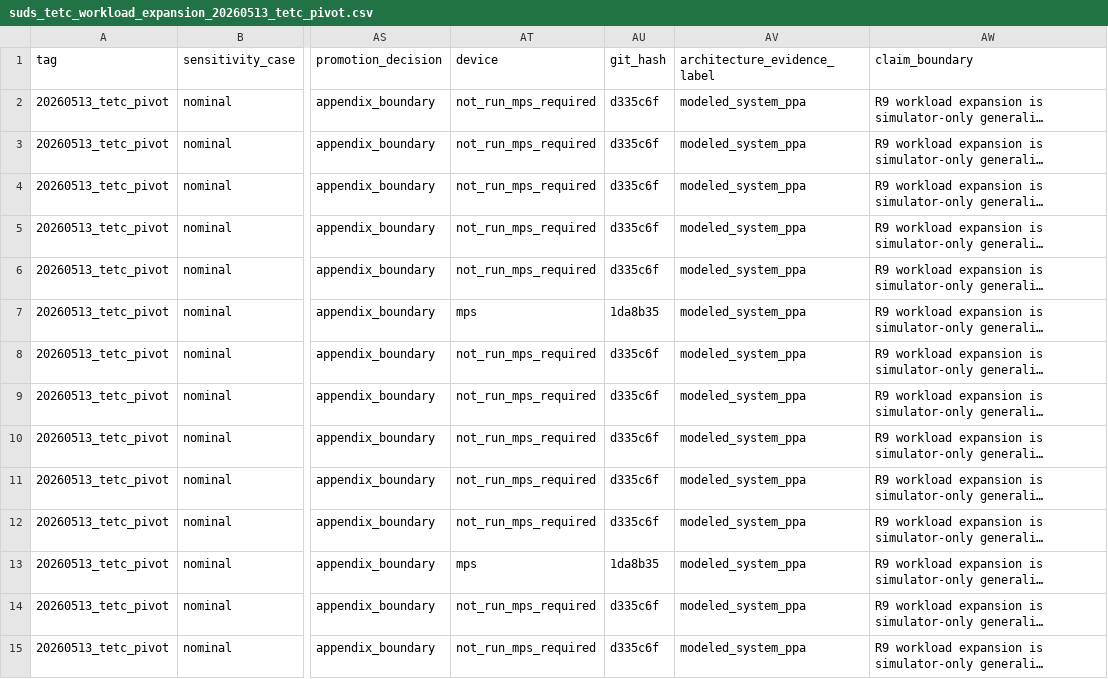
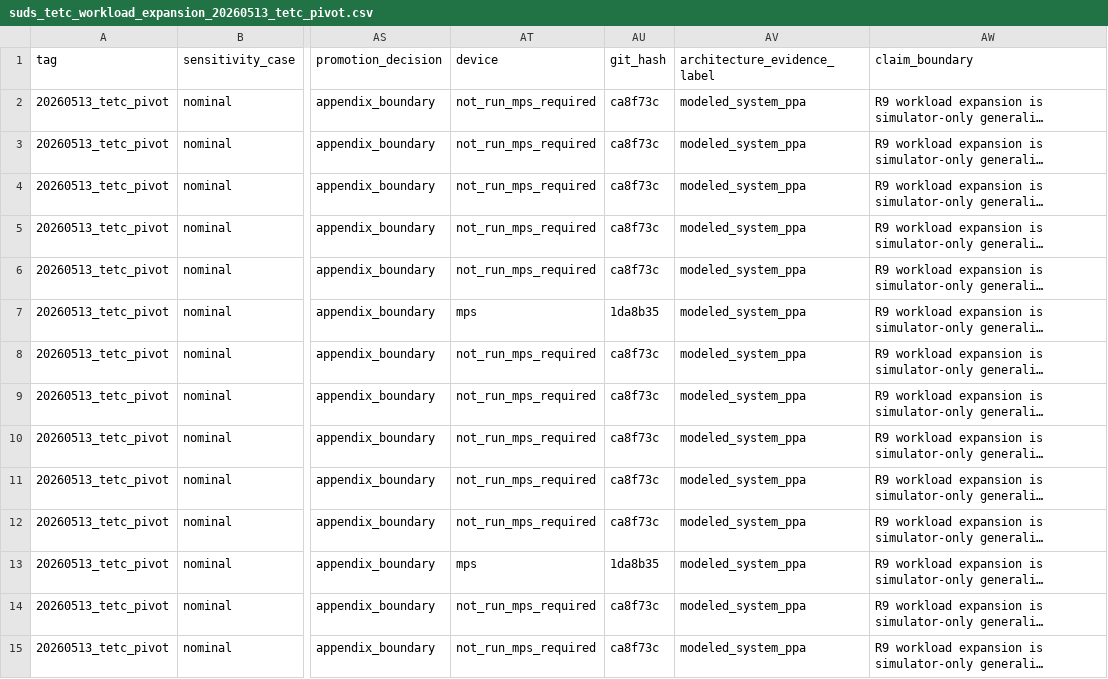
Before and after one commit to jk6k/masking-the-lag-repro, a CSV file: experiments/results/report_data/suds_tetc_workload_expansion_20260513_tetc_pivot.csv, drawn as a sheet; only a part is shown, gaps mark what is left out; long unchanged cells end in …; the diff covers the shown part only; the diff names each change by its address in the sheet, - before the commit and + after, or states it on an @@ line.

```diff
--- a/experiments/results/report_data/suds_tetc_workload_expansion_20260513_tetc_pivot.csv
+++ b/experiments/results/report_data/suds_tetc_workload_expansion_20260513_tetc_pivot.csv
-AU2:AU6 (git_hash): d335c6f
+AU2:AU6 (git_hash): ca8f73c
-AU8:AU12 (git_hash): d335c6f
+AU8:AU12 (git_hash): ca8f73c
-AU14:AU15 (git_hash): d335c6f
+AU14:AU15 (git_hash): ca8f73c
```
Also changed, not shown: 63 edited cells elsewhere in this file, experiments/results/report_data/suds_tetc_failure_suite_20260513_tetc_pivot.csv, experiments/results/report_data/suds_tetc_science_gate_20260513_tetc_pivot.csv, 18 other files.
